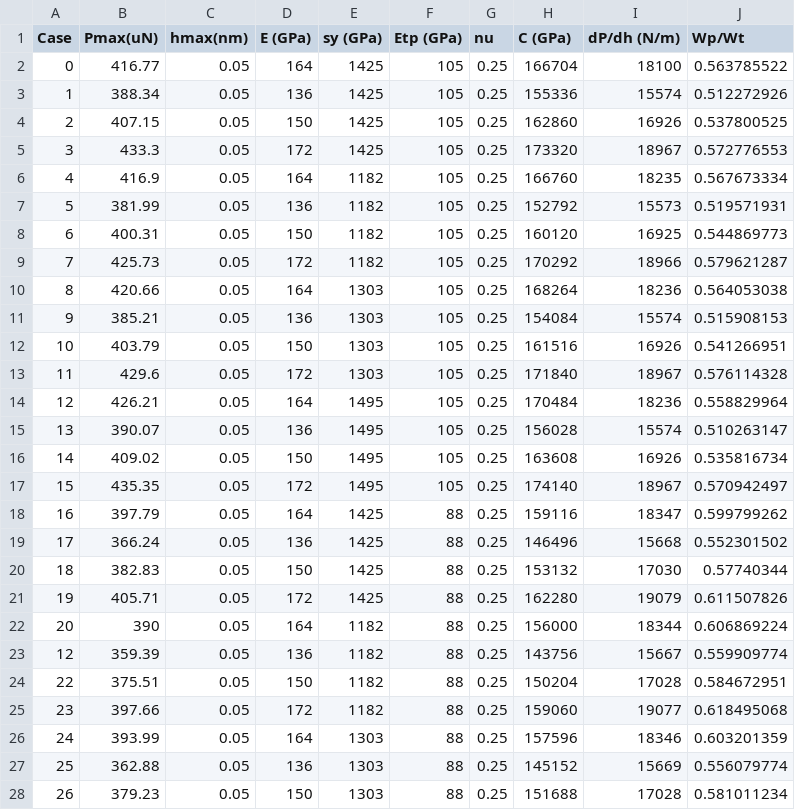
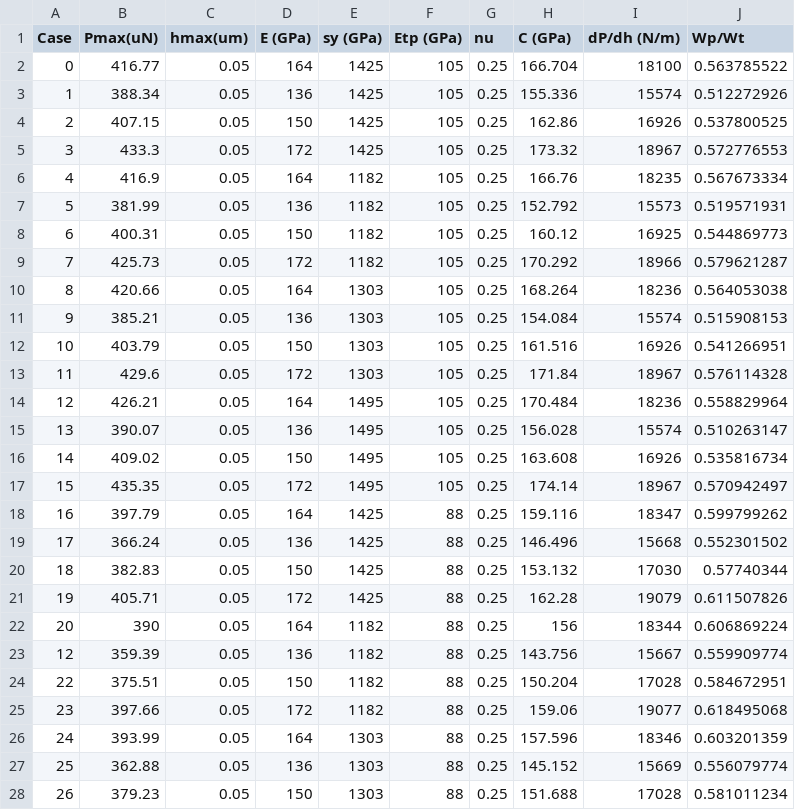
Before and after one commit to JoeSpencer1/NN_TiAlTa, a CSV file: data/TI33_conical_60.csv, drawn as a sheet; only a part is shown; the diff covers the shown part only.

Commit message:
Added data from new conical indentations and updated for consistency.

```diff
--- a/data/TI33_conical_60.csv
+++ b/data/TI33_conical_60.csv
@@ -1,28 +1,28 @@
-Case,Pmax(uN),hmax(nm),E (GPa),sy (GPa),Etp (GPa),nu,C (GPa),dP/dh (N/m),Wp/Wt
-0,416.77,0.05,164,1425,105,0.25,166704,18100,0.563785522
-1,388.34,0.05,136,1425,105,0.25,155336,15574,0.512272926
-2,407.15,0.05,150,1425,105,0.25,162860,16926,0.537800525
-3,433.3,0.05,172,1425,105,0.25,173320,18967,0.572776553
-4,416.9,0.05,164,1182,105,0.25,166760,18235,0.567673334
-5,381.99,0.05,136,1182,105,0.25,152792,15573,0.519571931
-6,400.31,0.05,150,1182,105,0.25,160120,16925,0.544869773
-7,425.73,0.05,172,1182,105,0.25,170292,18966,0.579621287
-8,420.66,0.05,164,1303,105,0.25,168264,18236,0.564053038
-9,385.21,0.05,136,1303,105,0.25,154084,15574,0.515908153
-10,403.79,0.05,150,1303,105,0.25,161516,16926,0.541266951
-11,429.6,0.05,172,1303,105,0.25,171840,18967,0.576114328
-12,426.21,0.05,164,1495,105,0.25,170484,18236,0.558829964
-13,390.07,0.05,136,1495,105,0.25,156028,15574,0.510263147
-14,409.02,0.05,150,1495,105,0.25,163608,16926,0.535816734
-15,435.35,0.05,172,1495,105,0.25,174140,18967,0.570942497
-16,397.79,0.05,164,1425,88,0.25,159116,18347,0.599799262
-17,366.24,0.05,136,1425,88,0.25,146496,15668,0.552301502
-18,382.83,0.05,150,1425,88,0.25,153132,17030,0.57740344
-19,405.71,0.05,172,1425,88,0.25,162280,19079,0.611507826
-20,390,0.05,164,1182,88,0.25,156000,18344,0.606869224
-12,359.39,0.05,136,1182,88,0.25,143756,15667,0.559909774
-22,375.51,0.05,150,1182,88,0.25,150204,17028,0.584672951
-23,397.66,0.05,172,1182,88,0.25,159060,19077,0.618495068
-24,393.99,0.05,164,1303,88,0.25,157596,18346,0.603201359
-25,362.88,0.05,136,1303,88,0.25,145152,15669,0.556079774
-26,379.23,0.05,150,1303,88,0.25,151688,17028,0.581011234
+Case,Pmax(uN),hmax(um),E (GPa),sy (GPa),Etp (GPa),nu,C (GPa),dP/dh (N/m),Wp/Wt
+0,416.77,0.05,164,1425,105,0.25,166.704,18100,0.563785522
+1,388.34,0.05,136,1425,105,0.25,155.336,15574,0.512272926
+2,407.15,0.05,150,1425,105,0.25,162.86,16926,0.537800525
+3,433.3,0.05,172,1425,105,0.25,173.32,18967,0.572776553
+4,416.9,0.05,164,1182,105,0.25,166.76,18235,0.567673334
+5,381.99,0.05,136,1182,105,0.25,152.792,15573,0.519571931
+6,400.31,0.05,150,1182,105,0.25,160.12,16925,0.544869773
+7,425.73,0.05,172,1182,105,0.25,170.292,18966,0.579621287
+8,420.66,0.05,164,1303,105,0.25,168.264,18236,0.564053038
+9,385.21,0.05,136,1303,105,0.25,154.084,15574,0.515908153
+10,403.79,0.05,150,1303,105,0.25,161.516,16926,0.541266951
+11,429.6,0.05,172,1303,105,0.25,171.84,18967,0.576114328
+12,426.21,0.05,164,1495,105,0.25,170.484,18236,0.558829964
+13,390.07,0.05,136,1495,105,0.25,156.028,15574,0.510263147
+14,409.02,0.05,150,1495,105,0.25,163.608,16926,0.535816734
+15,435.35,0.05,172,1495,105,0.25,174.14,18967,0.570942497
+16,397.79,0.05,164,1425,88,0.25,159.116,18347,0.599799262
+17,366.24,0.05,136,1425,88,0.25,146.496,15668,0.552301502
+18,382.83,0.05,150,1425,88,0.25,153.132,17030,0.57740344
+19,405.71,0.05,172,1425,88,0.25,162.28,19079,0.611507826
+20,390,0.05,164,1182,88,0.25,156,18344,0.606869224
+12,359.39,0.05,136,1182,88,0.25,143.756,15667,0.559909774
+22,375.51,0.05,150,1182,88,0.25,150.204,17028,0.584672951
+23,397.66,0.05,172,1182,88,0.25,159.06,19077,0.618495068
+24,393.99,0.05,164,1303,88,0.25,157.596,18346,0.603201359
+25,362.88,0.05,136,1303,88,0.25,145.152,15669,0.556079774
+26,379.23,0.05,150,1303,88,0.25,151.688,17028,0.581011234
```
Also changed, not shown: 31 edited cells elsewhere in this file, data/TI33_Berkovich.csv, data/TI33_conical_30.csv, 9 other files.
